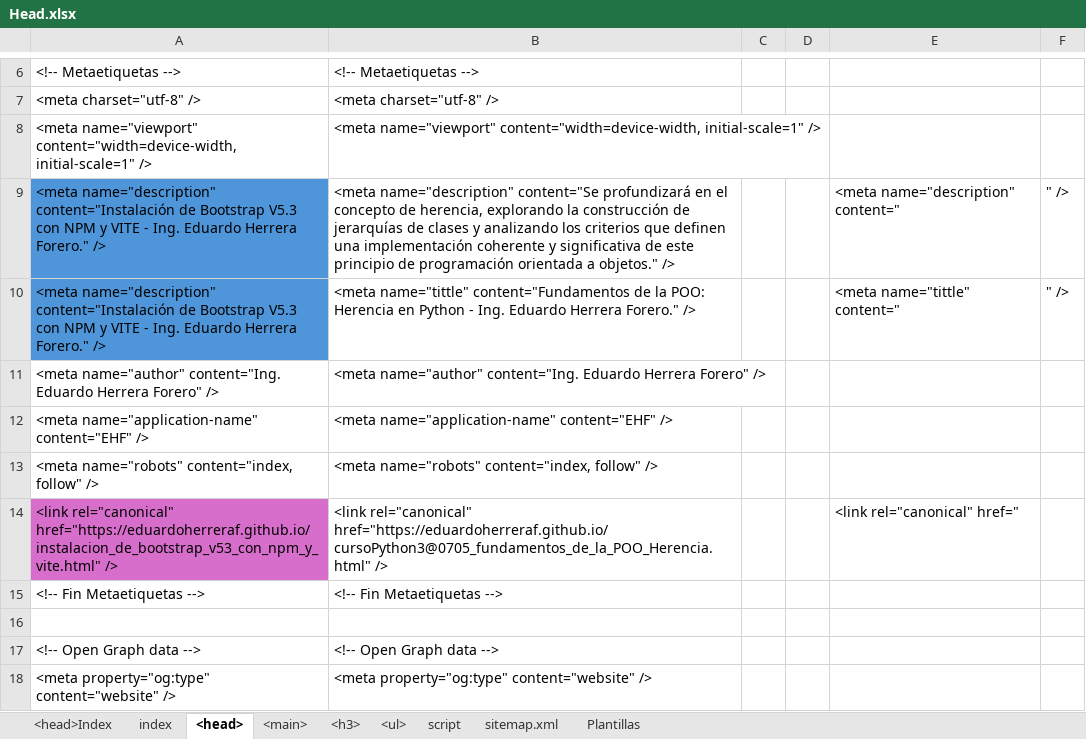
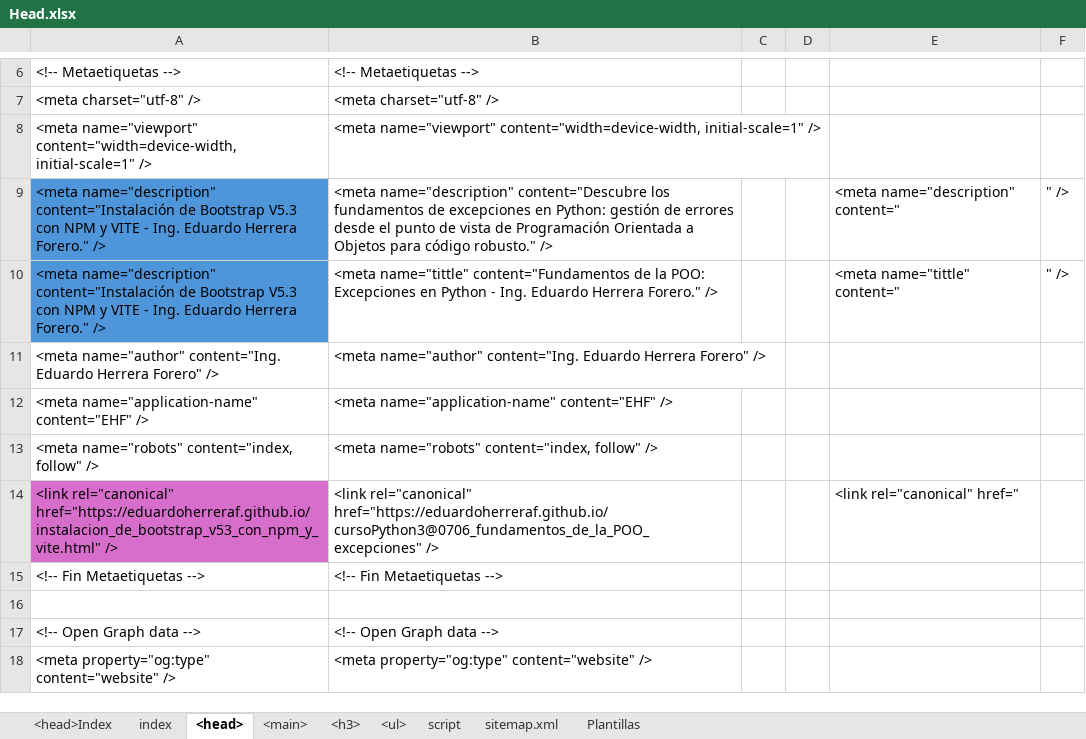
Before and after one commit to eduardoherreraf/PlantillaMiPagina, an Excel workbook: src/Head.xlsx, sheet <head>, drawn as a sheet; only a part is shown, gaps mark what is left out; values as stored, in another font and other column widths than the file's, no borders; the diff covers the shown part only; the diff names each change by its address in the sheet, - before the commit and + after, or states it on an @@ line.

Commit message:
Add: cursoPython3@0706_fundamentos_de_la_POO_excepciones.html

```diff
--- a/src/Head.xlsx (sheet <head>)
+++ b/src/Head.xlsx (sheet <head>)
-B9: <meta name="description" content="Se profundizará en el concepto de herencia, explorando la construcción de jerarquías de clases y analizando los criterios que definen una implementación coherente y significativa de este principio de programación orientada a objetos." />
+B9: <meta name="description" content="Descubre los fundamentos de excepciones en Python: gestión de errores desde el punto de vista de Programación Orientada a Objetos para código robusto." />
-B10: …la POO: Herencia en Python…
+B10: …la POO: Excepciones en Python…
-B14: <link rel="canonical" href="https://eduardoherreraf.github.io/cursoPython3@0705_fundamentos_de_la_POO_Herencia.html" />
+B14: <link rel="canonical" href="https://eduardoherreraf.github.io/cursoPython3@0706_fundamentos_de_la_POO_excepciones" />
```
Also changed, not shown: 10 edited cells elsewhere in this sheet, sheet <main>, sheet <h3>, sheet <ul>, 3 other files.
